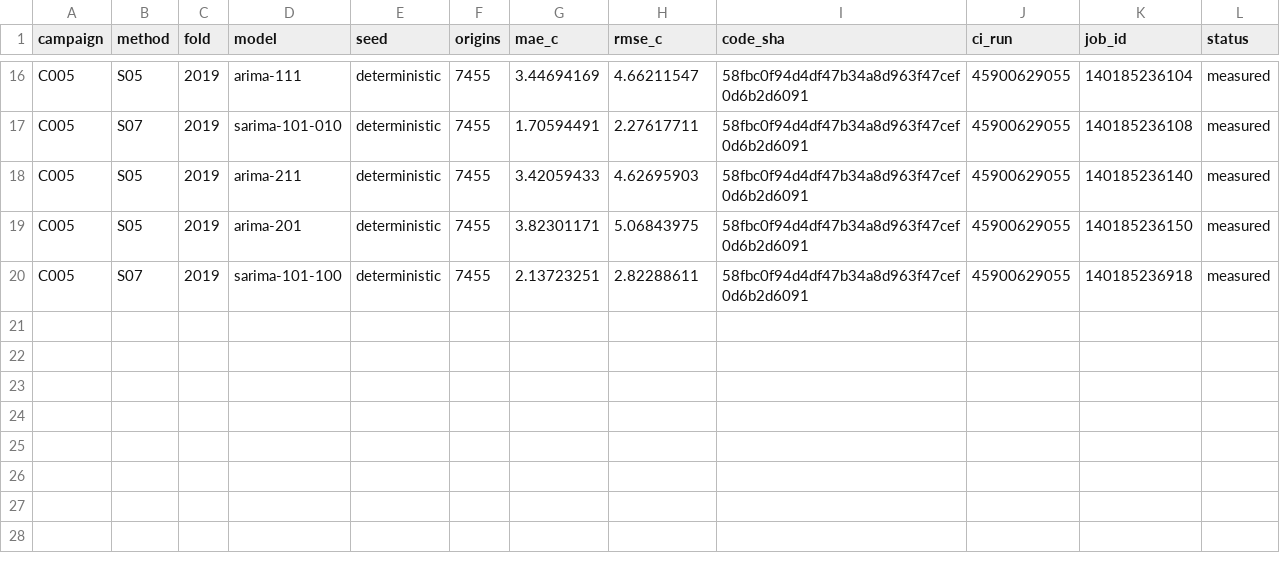
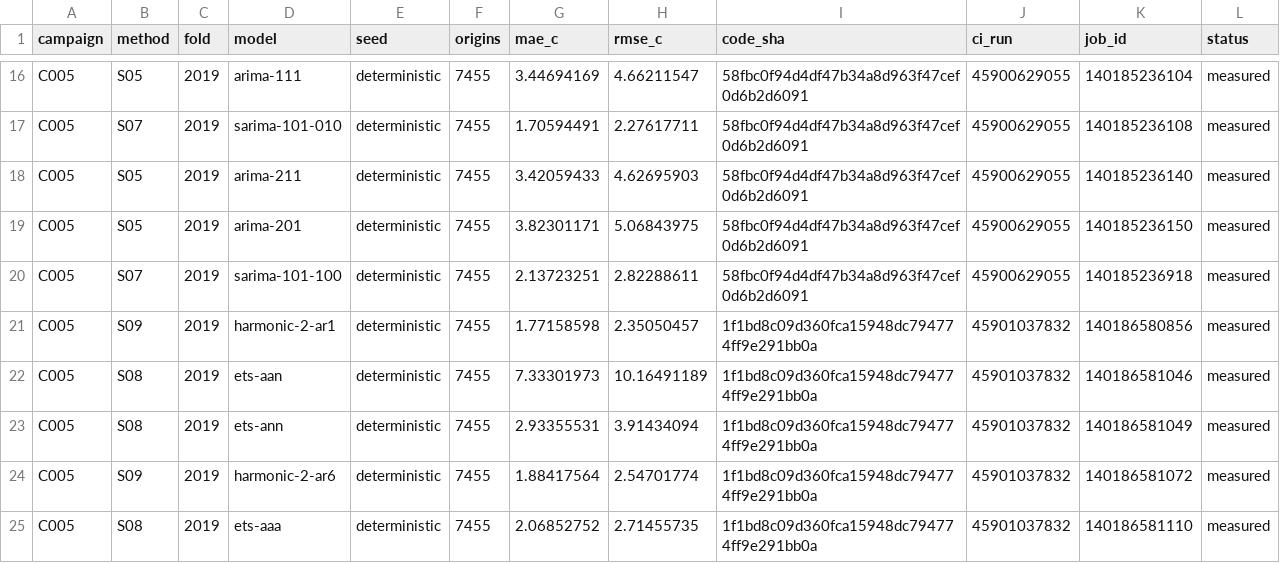
Before and after one commit to sguzman/aevral, a CSV file: results/C005/registry.csv, drawn as a sheet; only a part is shown, gaps mark what is left out.

Commit message:
Archive first five smoothing and harmonic screening results

```diff
--- a/results/C005/registry.csv
+++ b/results/C005/registry.csv
@@ -20 +20,6 @@ C005,S05,2019,arima-201,deterministic,7455,3.82301171,5.06843975,58fbc0f94d4df47
 C005,S07,2019,sarima-101-100,deterministic,7455,2.13723251,2.82288611,58fbc0f94d4df47b34a8d963f47cef0d6b2d6091,45900629055,140185236918,measured
+C005,S09,2019,harmonic-2-ar1,deterministic,7455,1.77158598,2.35050457,1f1bd8c09d360fca15948dc794774ff9e291bb0a,45901037832,140186580856,measured
+C005,S08,2019,ets-aan,deterministic,7455,7.33301973,10.16491189,1f1bd8c09d360fca15948dc794774ff9e291bb0a,45901037832,140186581046,measured
+C005,S08,2019,ets-ann,deterministic,7455,2.93355531,3.91434094,1f1bd8c09d360fca15948dc794774ff9e291bb0a,45901037832,140186581049,measured
+C005,S09,2019,harmonic-2-ar6,deterministic,7455,1.88417564,2.54701774,1f1bd8c09d360fca15948dc794774ff9e291bb0a,45901037832,140186581072,measured
+C005,S08,2019,ets-aaa,deterministic,7455,2.06852752,2.71455735,1f1bd8c09d360fca15948dc794774ff9e291bb0a,45901037832,140186581110,measured
```
Also changed, not shown: 7 other files.
